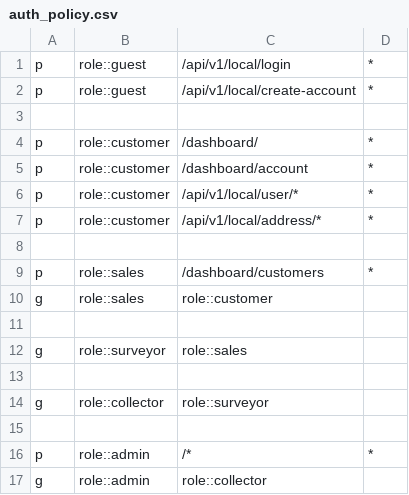
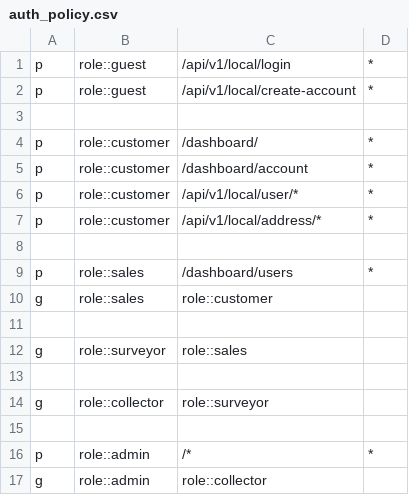
Before and after one commit to deikatsuo/nazwa, a CSV file: auth_policy.csv, drawn as a sheet.

Commit message:
Mengganti nama halaman&api customer menjadi users

```diff
--- a/auth_policy.csv
+++ b/auth_policy.csv
@@ -8,3 +8,3 @@ p, role::customer, /api/v1/local/address/*, *
 
-p, role::sales, /dashboard/customers, *
+p, role::sales, /dashboard/users, *
 g, role::sales, role::customer
```
Also changed, not shown: 8 other files.
